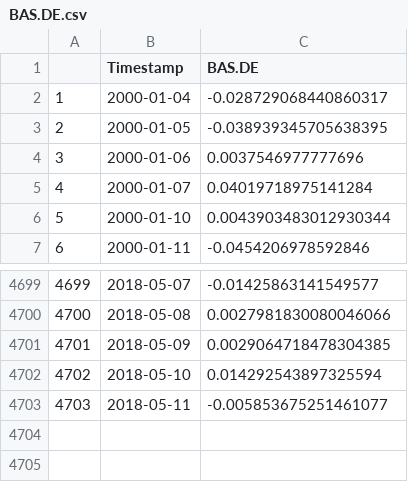
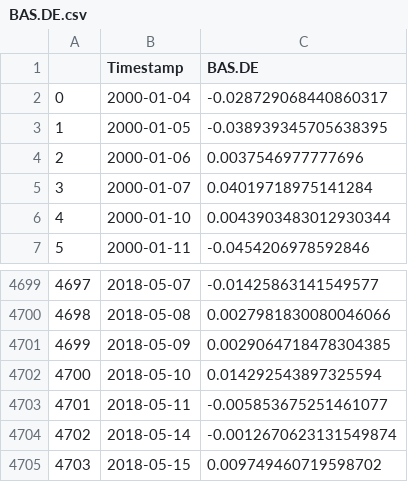
Before and after one commit to kosnil/kd-seminar, a CSV file: finance_data/data/BAS.DE.csv, drawn as a sheet; only a part is shown, gaps mark what is left out; the diff names each change by its address in the sheet, - before the commit and + after, or states it on an @@ line.

```diff
--- a/finance_data/data/BAS.DE.csv
+++ b/finance_data/data/BAS.DE.csv
@@ column A renumbered between rows 2 and 4703 @@
+row 4704: 4702 | 2018-05-14 | -0.0012670623131549874
+row 4705: 4703 | 2018-05-15 | 0.009749460719598702
```
Also changed, not shown: finance_data/data/005930.KS.csv, finance_data/data/BAYN.DE.csv, 11 other files.
